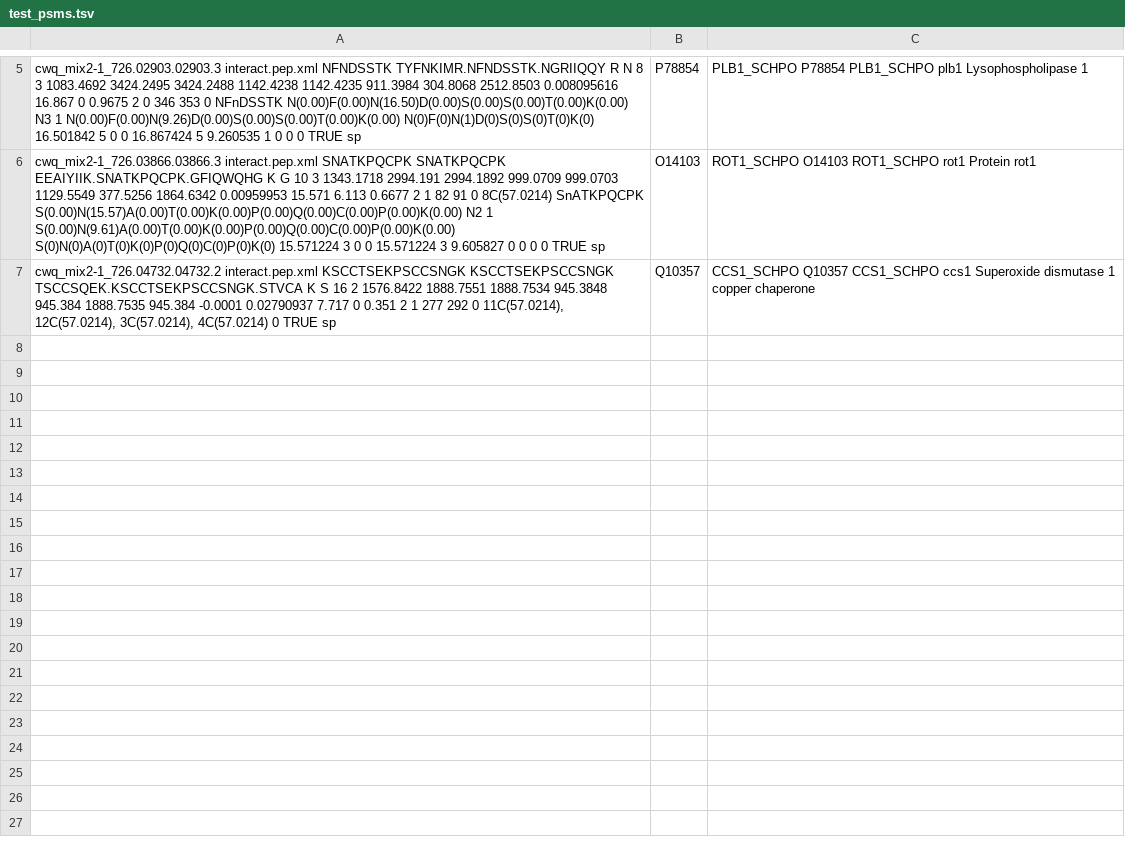
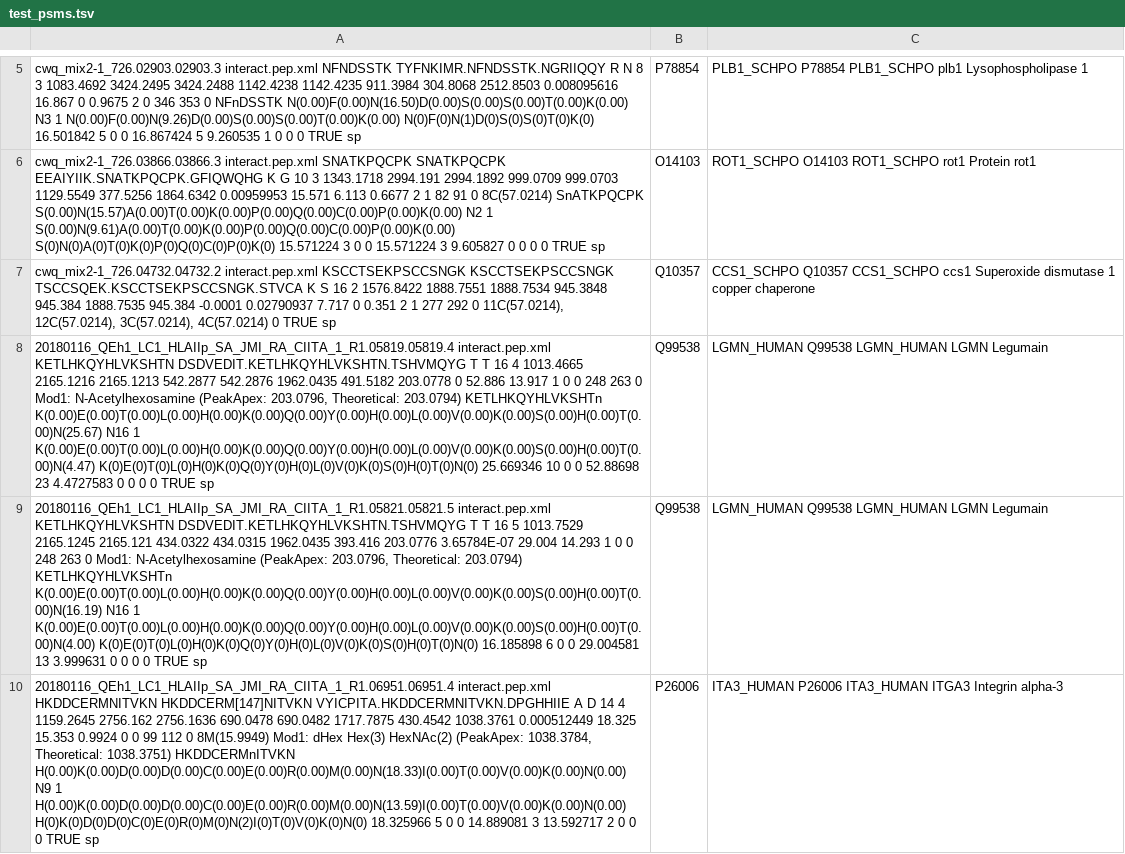
Before and after one commit to Nesvilab/PTM-Shepherd, a TSV file: test-resources/test_psms.tsv, drawn as a sheet; only a part is shown, gaps mark what is left out; the diff names each change by its address in the sheet, - before the commit and + after, or states it on an @@ line.

Commit message:
improve PSM editing tests

```diff
--- a/test-resources/test_psms.tsv
+++ b/test-resources/test_psms.tsv
+row 8: 20180116_QEh1_LC1_HLAIIp_SA_JMI_RA_CIITA_1_R1.05819.05819.4 interact.pep.xml KETLHKQYHLVKSHTN DSDVEDIT.KETLHKQYHLVKSHTN.TSHVMQYG T T 16 4 1013.4665 2165.1216 2165.1213 542.2877 542.2876 1962.0435 491.5182 203.0778 0 52.886 13.917 1 0 0 248 263 0 Mod1: N-Acetylhexosamine (PeakApex: 203.0796, Theoretical: 203.0794) KETLHKQYHLVKSHTn K(0.00)E(0.00)T(0.00)L(0.00)H(0.00)K(0.00)Q(0.00)Y(0.00)H(0.00)L(0.00)V(0.00)K(0.00)S(0.00)H(0.00)T(0.00)N(25.67) N16 1 K(0.00)E(0.00)T(0.00)L(0.00)H(0.00)K(0.00)Q(0.00)Y(0.00)H(0.00)L(0.00)V(0.00)K(0.00)S(0.00)H(0.00)T(0.00)N(4.47) K(0)E(0)T(0)L(0)H(0)K(0)Q(0)Y(0)H(0)L(0)V(0)K(0)S(0)H(0)T(0)N(0) 25.669346 10 0 0 52.88698 23 4.4727583 0 0 0 0 TRUE sp | Q99538 | LGMN_HUMAN Q99538 LGMN_HUMAN LGMN Legumain
+row 9: 20180116_QEh1_LC1_HLAIIp_SA_JMI_RA_CIITA_1_R1.05821.05821.5 interact.pep.xml KETLHKQYHLVKSHTN DSDVEDIT.KETLHKQYHLVKSHTN.TSHVMQYG T T 16 5 1013.7529 2165.1245 2165.121 434.0322 434.0315 1962.0435 393.416 203.0776 3.65784E-07 29.004 14.293 1 0 0 248 263 0 Mod1: N-Acetylhexosamine (PeakApex: 203.0796, Theoretical: 203.0794) KETLHKQYHLVKSHTn K(0.00)E(0.00)T(0.00)L(0.00)H(0.00)K(0.00)Q(0.00)Y(0.00)H(0.00)L(0.00)V(0.00)K(0.00)S(0.00)H(0.00)T(0.00)N(16.19) N16 1 K(0.00)E(0.00)T(0.00)L(0.00)H(0.00)K(0.00)Q(0.00)Y(0.00)H(0.00)L(0.00)V(0.00)K(0.00)S(0.00)H(0.00)T(0.00)N(4.00) K(0)E(0)T(0)L(0)H(0)K(0)Q(0)Y(0)H(0)L(0)V(0)K(0)S(0)H(0)T(0)N(0) 16.185898 6 0 0 29.004581 13 3.999631 0 0 0 0 TRUE sp | Q99538 | LGMN_HUMAN Q99538 LGMN_HUMAN LGMN Legumain
+row 10: 20180116_QEh1_LC1_HLAIIp_SA_JMI_RA_CIITA_1_R1.06951.06951.4 interact.pep.xml HKDDCERMNITVKN HKDDCERM[147]NITVKN VYICPITA.HKDDCERMNITVKN.DPGHHIIE A D 14 4 1159.2645 2756.162 2756.1636 690.0478 690.0482 1717.7875 430.4542 1038.3761 0.000512449 18.325 15.353 0.9924 0 0 99 112 0 8M(15.9949) Mod1: dHex Hex(3) HexNAc(2) (PeakApex: 1038.3784, Theoretical: 1038.3751) HKDDCERMnITVKN H(0.00)K(0.00)D(0.00)D(0.00)C(0.00)E(0.00)R(0.00)M(0.00)N(18.33)I(0.00)T(0.00)V(0.00)K(0.00)N(0.00) N9 1 H(0.00)K(0.00)D(0.00)D(0.00)C(0.00)E(0.00)R(0.00)M(0.00)N(13.59)I(0.00)T(0.00)V(0.00)K(0.00)N(0.00) H(0)K(0)D(0)D(0)C(0)E(0)R(0)M(0)N(2)I(0)T(0)V(0)K(0)N(0) 18.325966 5 0 0 14.889081 3 13.592717 2 0 0 0 TRUE sp | P26006 | ITA3_HUMAN P26006 ITA3_HUMAN ITGA3 Integrin alpha-3
```
Also changed, not shown: 1 other file.
